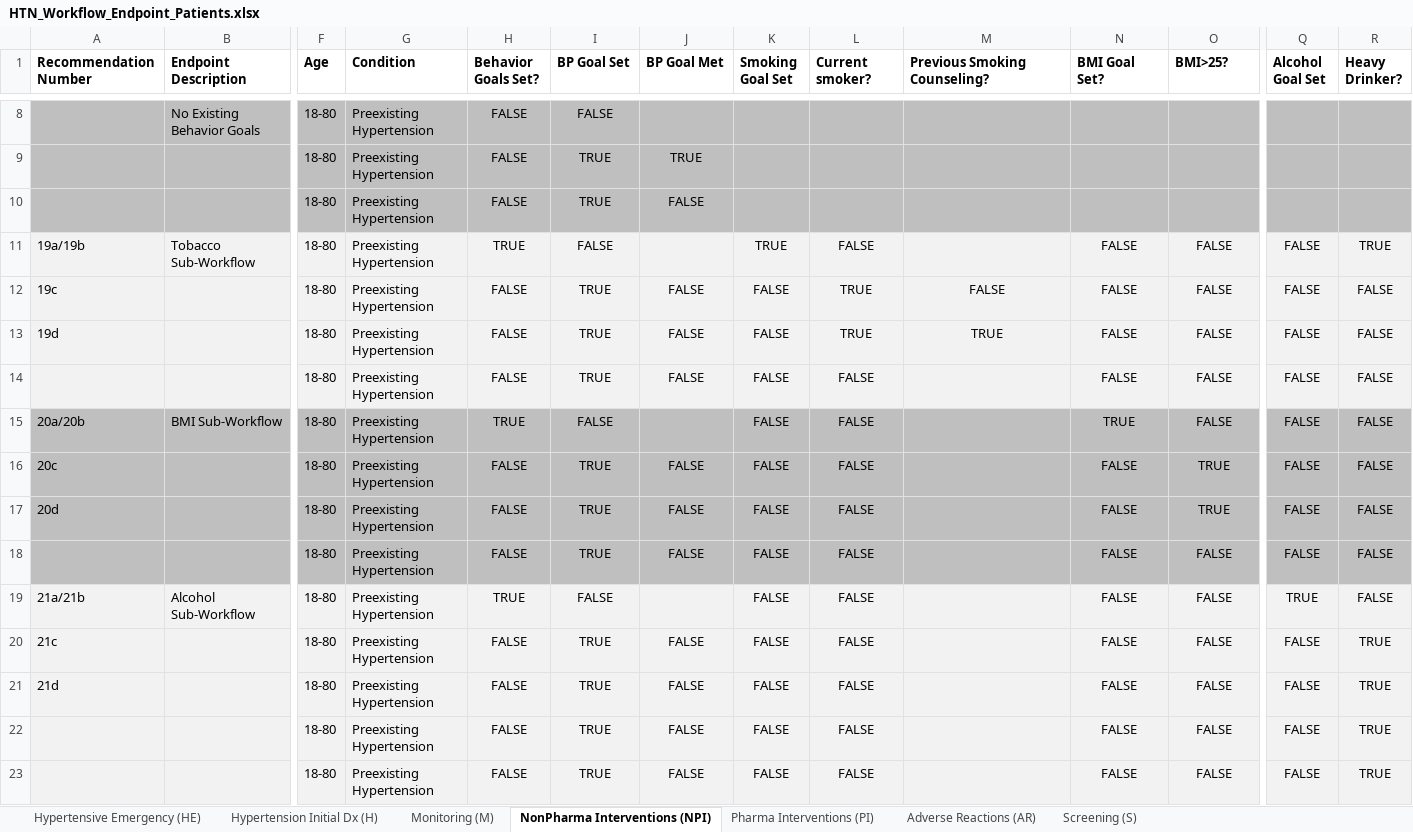
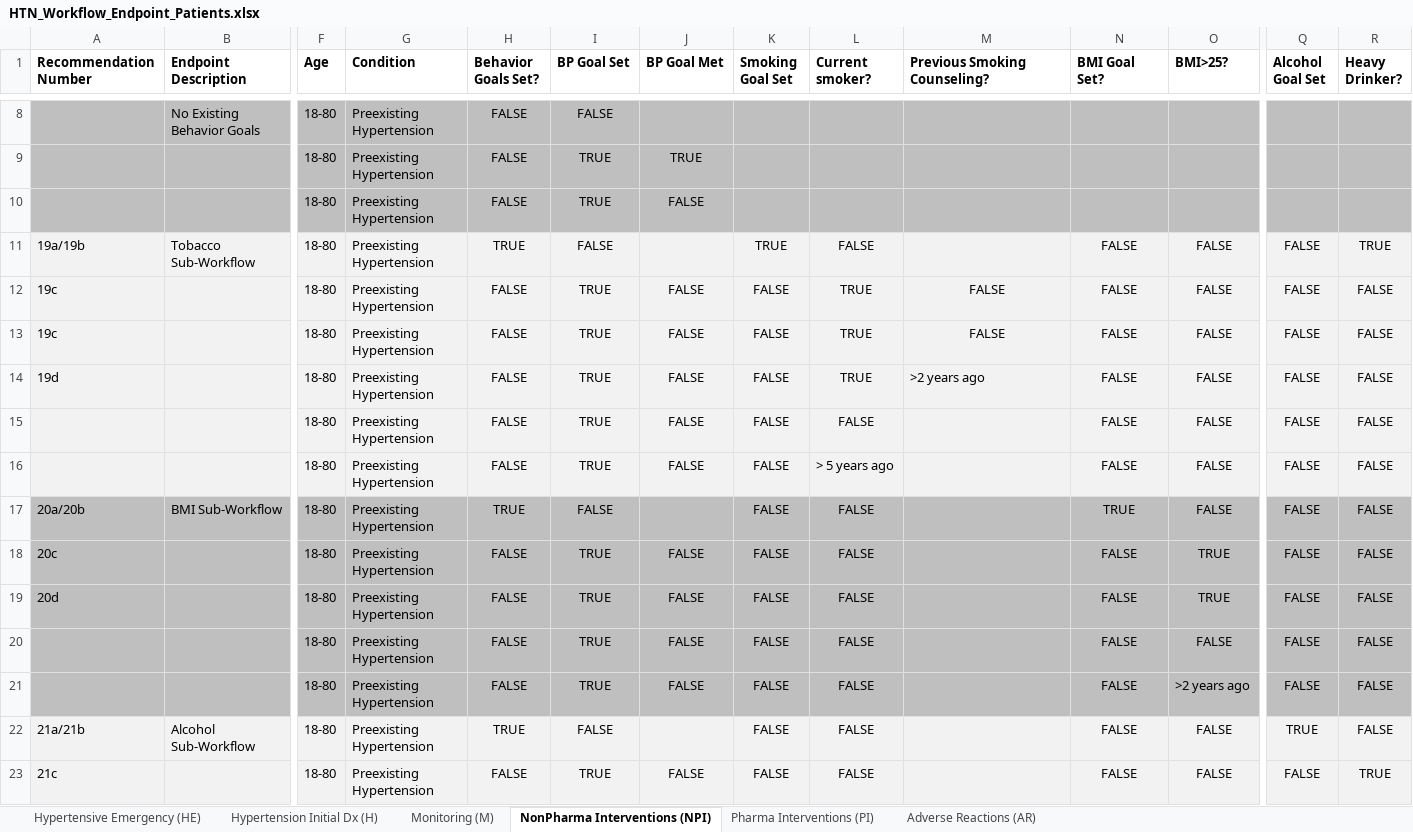
Before and after one commit to OHSUCMP/htnu18ig, an Excel workbook: specification/HTN_Workflow_Endpoint_Patients.xlsx, sheet NonPharma Interventions (NPI), drawn as a sheet; only a part is shown, gaps mark what is left out; the shorter side is filled out with more unchanged rows; values as stored, in another font and other column widths than the file's, no borders; addresses are those after the commit; rows hold the shown columns only; the diff covers the shown part only; the diff names each change by its address in the sheet, - before the commit and + after, or states it on an @@ line.

```diff
--- a/specification/HTN_Workflow_Endpoint_Patients.xlsx (sheet NonPharma Interventions (NPI))
+++ b/specification/HTN_Workflow_Endpoint_Patients.xlsx (sheet NonPharma Interventions (NPI))
-sheet tab: Screening (S)
+row 13: 19c |  | 18-80 | Preexisting Hypertension | FALSE | TRUE | FALSE | FALSE | TRUE | FALSE | FALSE | FALSE | FALSE | FALSE
-M14 (Previous Smoking Counseling?): TRUE
+M14 (Previous Smoking Counseling?): >2 years ago
-M14 alignment: center
+M14 alignment: left
+row 16:  |  | 18-80 | Preexisting Hypertension | FALSE | TRUE | FALSE | FALSE | > 5 years ago |  | FALSE | FALSE | FALSE | FALSE
+row 21:  |  | 18-80 | Preexisting Hypertension | FALSE | TRUE | FALSE | FALSE | FALSE |  | FALSE | >2 years ago | FALSE | FALSE
```
Also changed, not shown: 5 added rows elsewhere in this sheet, sheet Pharma Interventions (PI), sheet Hypertension Initial Dx (H), sheet Adverse Reactions (AR).
